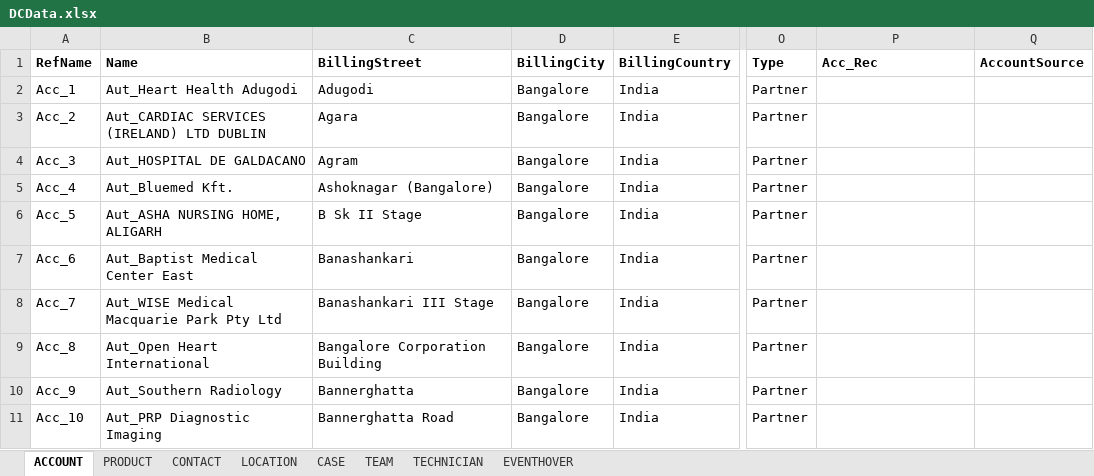
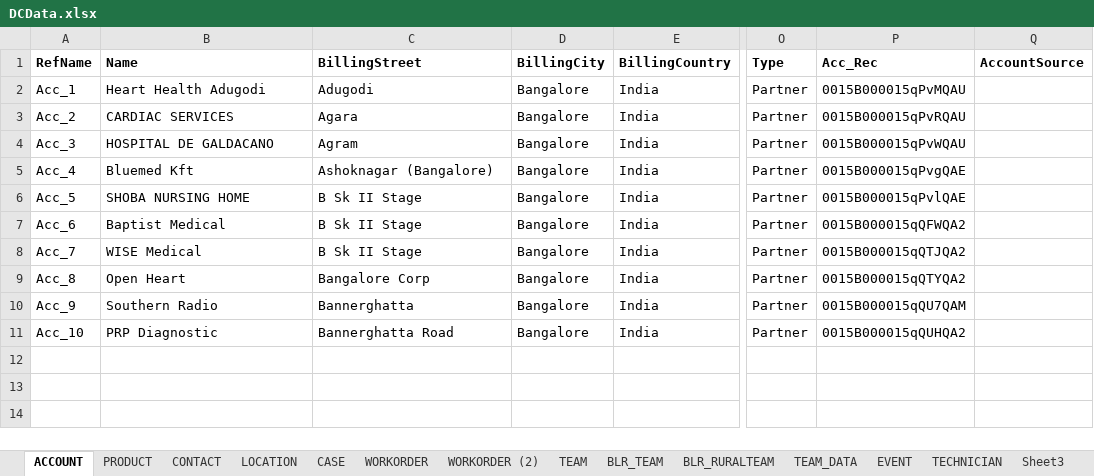
Before and after one commit to Lakshmibssvmx/DataCreator, an Excel workbook: resources/DCData.xlsx, sheet ACCOUNT, drawn as a sheet; only a part is shown, gaps mark what is left out; values as stored, in another font and other column widths than the file's, no borders; the diff names each change by its address in the sheet, - before the commit and + after, or states it on an @@ line.

```diff
--- a/resources/DCData.xlsx (sheet ACCOUNT)
+++ b/resources/DCData.xlsx (sheet ACCOUNT)
+sheet tab: WORKORDER
+sheet tab: WORKORDER (2)
+sheet tab: BLR_TEAM
+sheet tab: BLR_RURALTEAM
+sheet tab: TEAM_DATA
+sheet tab: EVENT
+sheet tab: Sheet3
-B2 (Name): Aut_Heart Health Adugodi
+B2 (Name): Heart Health Adugodi
-P2 (Acc_Rec): (empty)
+P2 (Acc_Rec): 0015B000015qPvMQAU
-B3 (Name): Aut_CARDIAC SERVICES (IRELAND) LTD DUBLIN
+B3 (Name): CARDIAC SERVICES
-P3 (Acc_Rec): (empty)
+P3 (Acc_Rec): 0015B000015qPvRQAU
-B4 (Name): Aut_HOSPITAL DE GALDACANO
+B4 (Name): HOSPITAL DE GALDACANO
-P4 (Acc_Rec): (empty)
+P4 (Acc_Rec): 0015B000015qPvWQAU
-B5 (Name): Aut_Bluemed Kft.
+B5 (Name): Bluemed Kft
-P5 (Acc_Rec): (empty)
+P5 (Acc_Rec): 0015B000015qPvgQAE
-B6 (Name): Aut_ASHA NURSING HOME, ALIGARH
+B6 (Name): SHOBA NURSING HOME
-P6 (Acc_Rec): (empty)
+P6 (Acc_Rec): 0015B000015qPvlQAE
-B7 (Name): Aut_Baptist Medical Center East
+B7 (Name): Baptist Medical
-C7 (BillingStreet): Banashankari
+C7 (BillingStreet): B Sk II Stage
-P7 (Acc_Rec): (empty)
+P7 (Acc_Rec): 0015B000015qQFWQA2
-B8 (Name): Aut_WISE Medical Macquarie Park Pty Ltd
+B8 (Name): WISE Medical
-C8 (BillingStreet): Banashankari III Stage
+C8 (BillingStreet): B Sk II Stage
-P8 (Acc_Rec): (empty)
+P8 (Acc_Rec): 0015B000015qQTJQA2
-B9 (Name): Aut_Open Heart International
+B9 (Name): Open Heart
-C9 (BillingStreet): Bangalore Corporation Building
+C9 (BillingStreet): Bangalore Corp
-P9 (Acc_Rec): (empty)
+P9 (Acc_Rec): 0015B000015qQTYQA2
-B10 (Name): Aut_Southern Radiology
+B10 (Name): Southern Radio
-P10 (Acc_Rec): (empty)
+P10 (Acc_Rec): 0015B000015qQU7QAM
-B11 (Name): Aut_PRP Diagnostic Imaging
+B11 (Name): PRP Diagnostic
-P11 (Acc_Rec): (empty)
+P11 (Acc_Rec): 0015B000015qQUHQA2
```
Also changed, not shown: sheet TECHNICIAN, sheet TEAM, sheet CONTACT, sheet CASE, sheet LOCATION, other sheet tabs, 50 other files.
